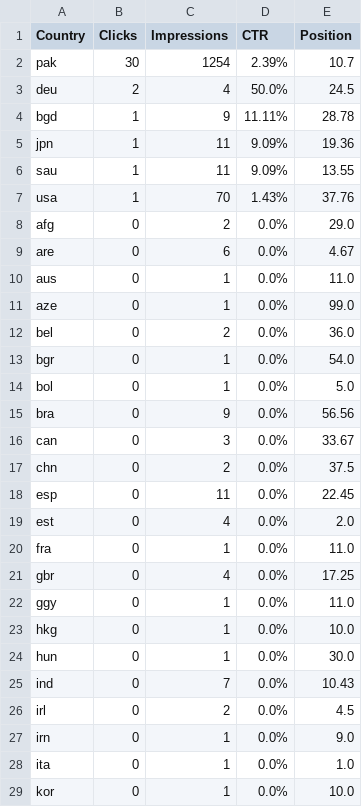
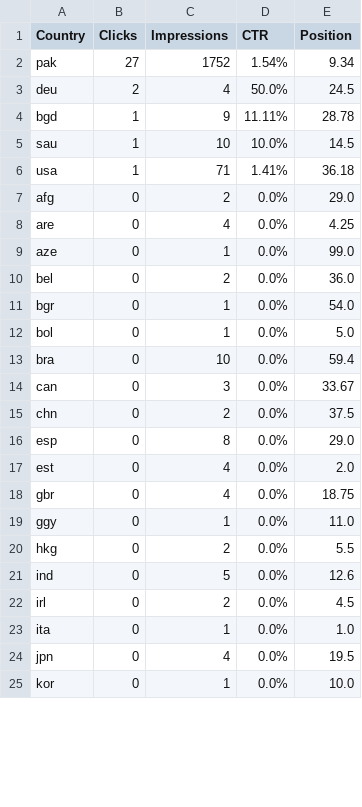
Before and after one commit to m-rehman55/ai-tool-gems, a CSV file: data/gsc_exports/Countries.csv, drawn as a sheet; only a part is shown; the diff covers the shown part only.

```diff
--- a/data/gsc_exports/Countries.csv
+++ b/data/gsc_exports/Countries.csv
@@ -1,11 +1,9 @@
 Country,Clicks,Impressions,CTR,Position
-pak,30,1254,2.39%,10.7
+pak,27,1752,1.54%,9.34
 deu,2,4,50.0%,24.5
 bgd,1,9,11.11%,28.78
-jpn,1,11,9.09%,19.36
-sau,1,11,9.09%,13.55
-usa,1,70,1.43%,37.76
+sau,1,10,10.0%,14.5
+usa,1,71,1.41%,36.18
 afg,0,2,0.0%,29.0
-are,0,6,0.0%,4.67
-aus,0,1,0.0%,11.0
+are,0,4,0.0%,4.25
 aze,0,1,0.0%,99.0
@@ -14,16 +12,14 @@ bgr,0,1,0.0%,54.0
 bol,0,1,0.0%,5.0
-bra,0,9,0.0%,56.56
+bra,0,10,0.0%,59.4
 can,0,3,0.0%,33.67
 chn,0,2,0.0%,37.5
-esp,0,11,0.0%,22.45
+esp,0,8,0.0%,29.0
 est,0,4,0.0%,2.0
-fra,0,1,0.0%,11.0
-gbr,0,4,0.0%,17.25
+gbr,0,4,0.0%,18.75
 ggy,0,1,0.0%,11.0
-hkg,0,1,0.0%,10.0
-hun,0,1,0.0%,30.0
-ind,0,7,0.0%,10.43
+hkg,0,2,0.0%,5.5
+ind,0,5,0.0%,12.6
 irl,0,2,0.0%,4.5
-irn,0,1,0.0%,9.0
 ita,0,1,0.0%,1.0
+jpn,0,4,0.0%,19.5
 kor,0,1,0.0%,10.0
```
Also changed, not shown: 1 added row, 1 removed row and 8 edited cells elsewhere in this file, data/gsc_exports/Pages.csv, data/gsc_exports/Queries.csv, 11 other files.
